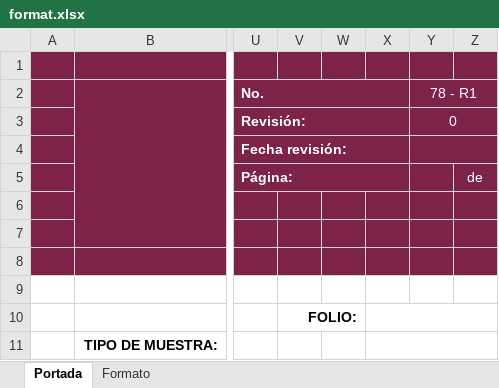
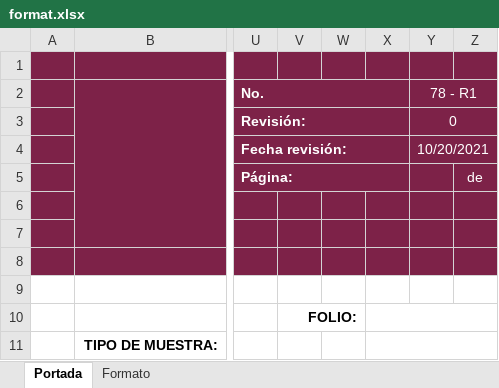
Before and after one commit to armandocardenasf/laboratory-api, an Excel workbook: src/assets/format.xlsx, sheet Portada, drawn as a sheet; only a part is shown, gaps mark what is left out; values as stored, in another font and other column widths than the file's, no borders; charts and pictures not drawn; the diff names each change by its address in the sheet, - before the commit and + after, or states it on an @@ line.

```diff
--- a/src/assets/format.xlsx (sheet Portada)
+++ b/src/assets/format.xlsx (sheet Portada)
-Y4 (78 - R1): (empty)
+Y4 (78 - R1): 10/20/2021
```
Also changed, not shown: sheet Formato, 1 other file.
